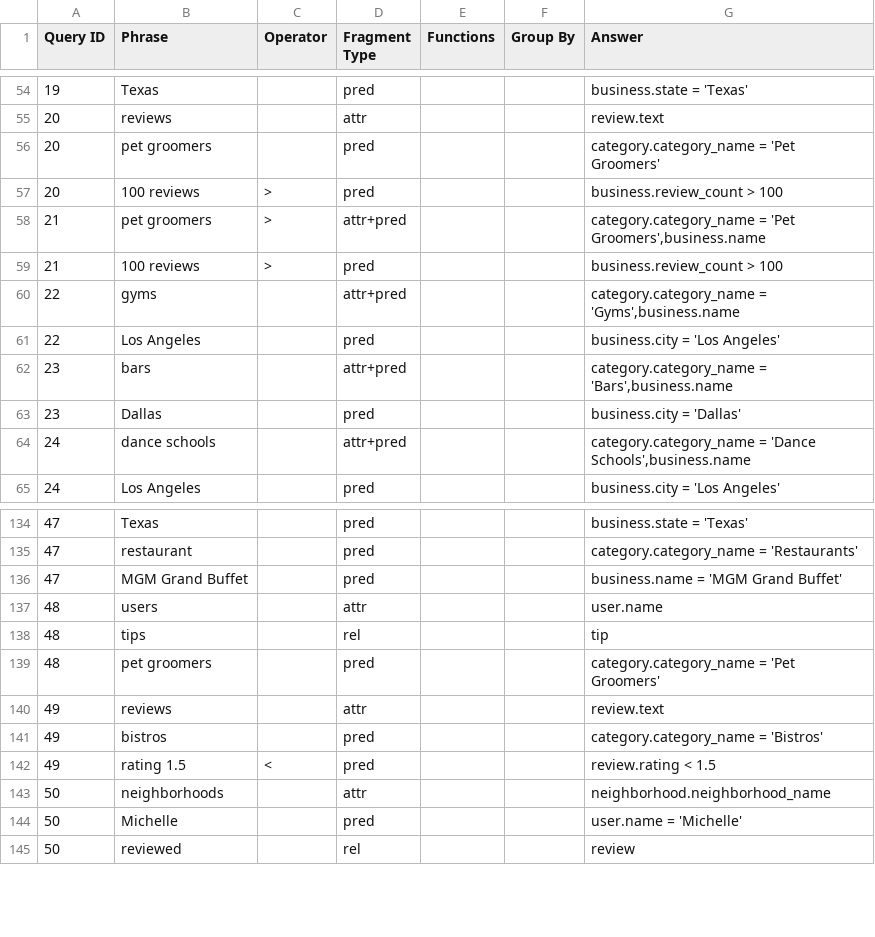
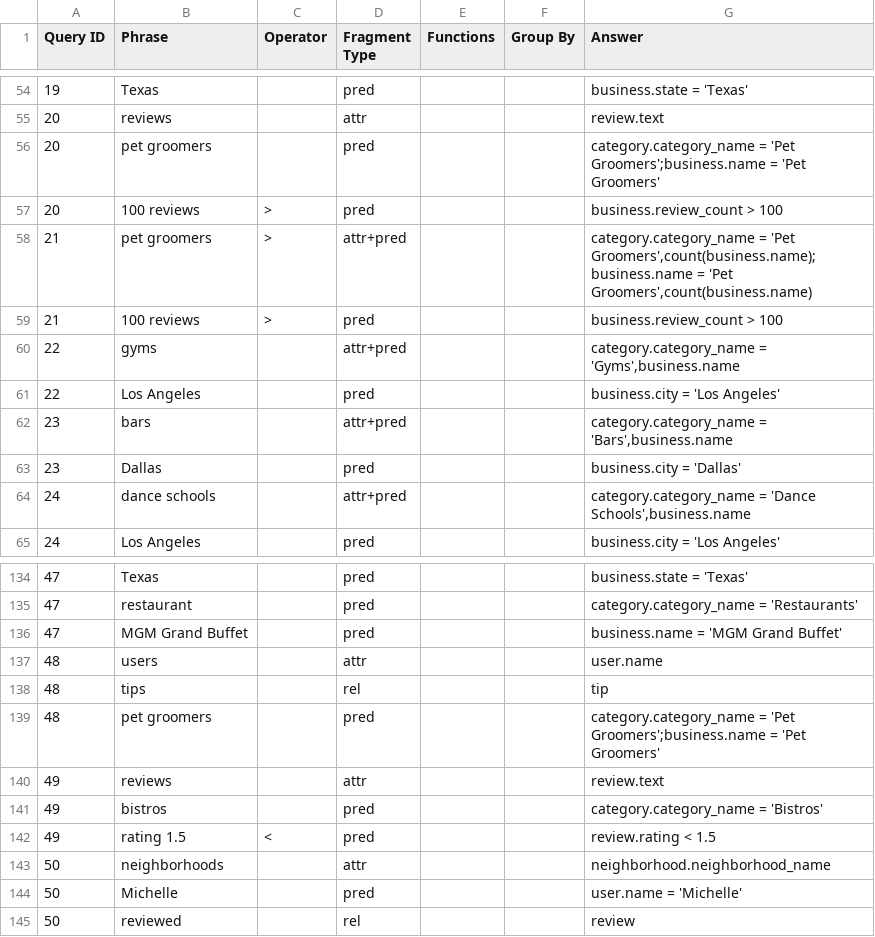
Before and after one commit to umich-dbgroup/templar, a CSV file: data/yelp/yelp_all_fragments.csv, drawn as a sheet; only a part is shown, gaps mark what is left out; the diff names each change by its address in the sheet, - before the commit and + after, or states it on an @@ line.

Commit message:
corrections in yelp all fragments

```diff
--- a/data/yelp/yelp_all_fragments.csv
+++ b/data/yelp/yelp_all_fragments.csv
-G56 (Answer): …= 'Pet Groomers'
+G56 (Answer): …= 'Pet Groomers';business.name = 'Pet Groomers'
-G58 (Answer): …= 'Pet Groomers',business.name
+G58 (Answer): …= 'Pet Groomers',count(business.name);business.name = 'Pet Groomers',count(business.name)
-G139 (Answer): …= 'Pet Groomers'
+G139 (Answer): …= 'Pet Groomers';business.name = 'Pet Groomers'
```
Also changed, not shown: 1 other file.
